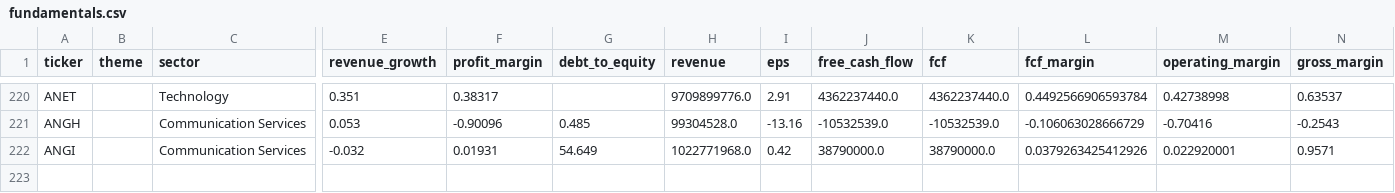
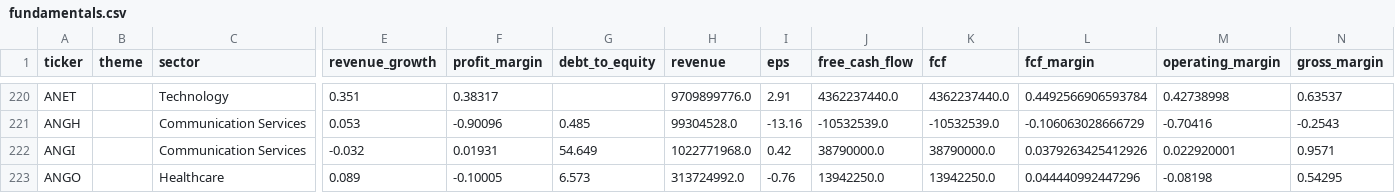
Before and after one commit to YuzeJ21/Stock-Analysis, a CSV file: data/fundamentals.csv, drawn as a sheet; only a part is shown, gaps mark what is left out; rows hold the shown columns only; the diff names each change by its address in the sheet, - before the commit and + after, or states it on an @@ line.

Commit message:
Apply ANGO yfinance filing DCF proof

```diff
--- a/data/fundamentals.csv
+++ b/data/fundamentals.csv
+row 223: ANGO |  | Healthcare | 0.089 | -0.10005 | 6.573 | 313724992.0 | -0.76 | 13942250.0 | 13942250.0 | 0.044440992447296 | -0.08198 | 0.54295
```
Also changed, not shown: 1 other file.
